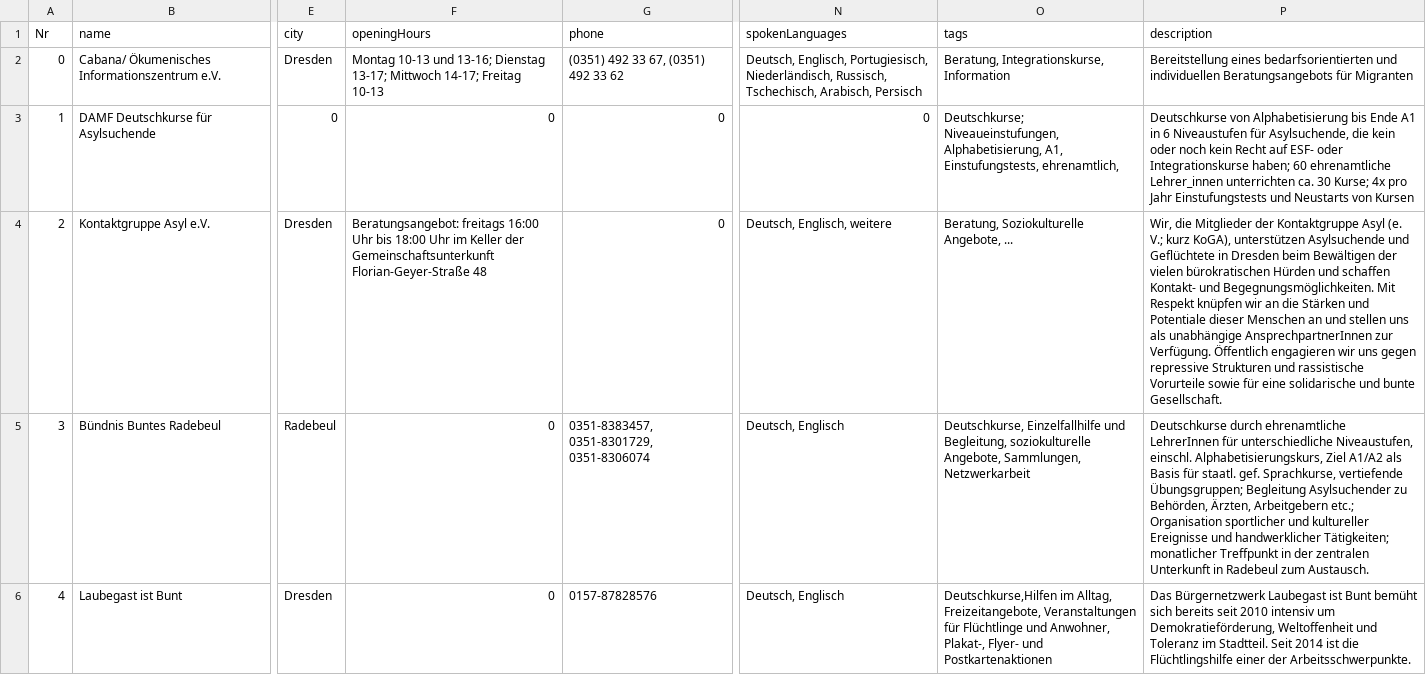
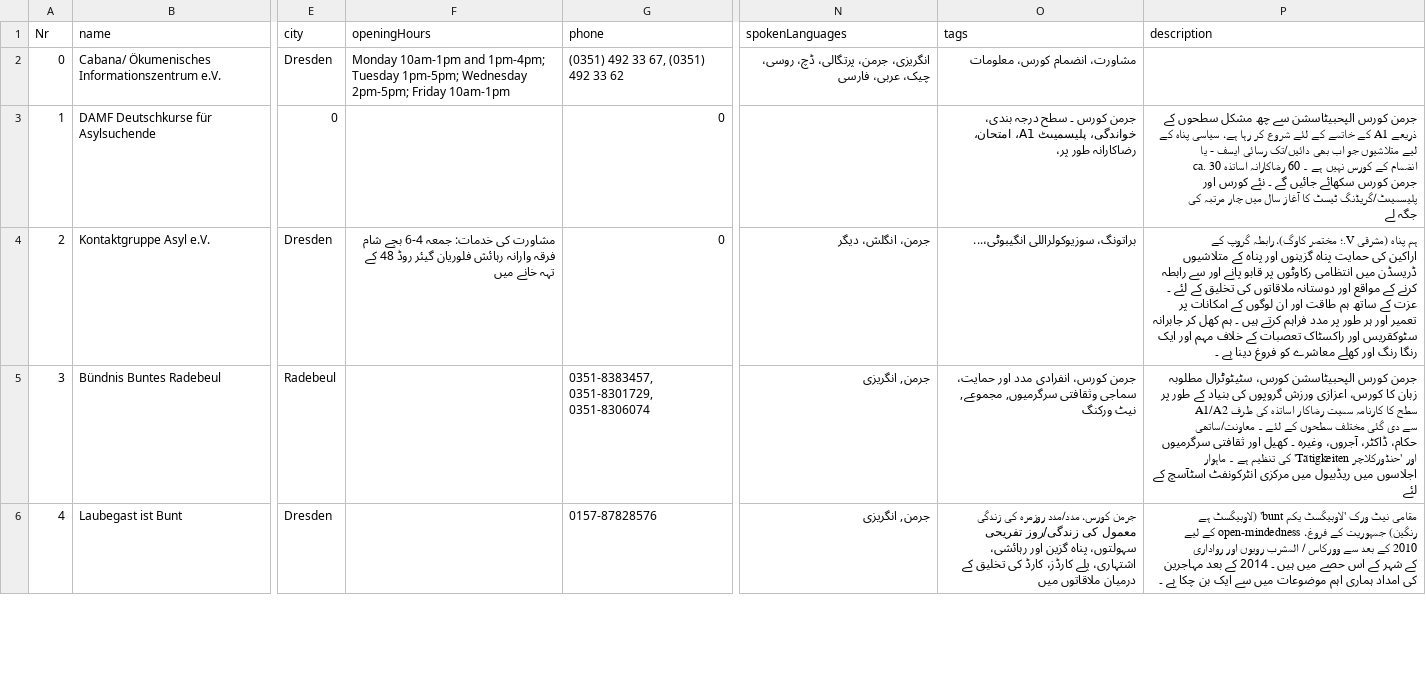
Before and after one commit to AfeefaDe/afeefa-neos, a CSV file: TYPO3-Neos/Packages/Sites/DDFA.dresdenfueralleDe/Resources/Public/DDFA/dummyData/inis_ur.csv, drawn as a sheet; only a part is shown, gaps mark what is left out; the diff covers the shown part only; the diff names each change by its address in the sheet, - before the commit and + after, or states it on an @@ line.

```diff
--- a/TYPO3-Neos/Packages/Sites/DDFA.dresdenfueralleDe/Resources/Public/DDFA/dummyData/inis_ur.csv
+++ b/TYPO3-Neos/Packages/Sites/DDFA.dresdenfueralleDe/Resources/Public/DDFA/dummyData/inis_ur.csv
-F2 (openingHours): Montag 10-13 und 13-16; Dienstag 13-17; Mittwoch 14-17; Freitag 10-13
+F2 (openingHours): Monday 10am-1pm and 1pm-4pm; Tuesday 1pm-5pm; Wednesday 2pm-5pm; Friday 10am-1pm
-N2 (spokenLanguages): Deutsch, Englisch, Portugiesisch, Niederländisch, Russisch, Tschechisch, Arabisch, Persisch
+N2 (spokenLanguages): انگریزی، جرمن، پرتگالی، ڈچ، روسی، چیک، عربی، فارسی
-O2 (tags): Beratung, Integrationskurse, Information
+O2 (tags): مشاورت، انضمام کورس، معلومات
-P2 (description): Bereitstellung eines bedarfsorientierten und individuellen Beratungsangebots für Migranten
+P2 (description): (empty)
-F3 (openingHours): 0
+F3 (openingHours): (empty)
-N3 (spokenLanguages): 0
+N3 (spokenLanguages): (empty)
-O3 (tags): Deutschkurse; Niveaueinstufungen, Alphabetisierung, A1, Einstufungstests, ehrenamtlich,
+O3 (tags): جرمن کورس ۔ سطح درجہ بندی، خواندگی، پلیسمیںٹ A1، امتحان، رضاکارانہ طور پر،
-P3 (description): Deutschkurse von Alphabetisierung bis Ende A1 in 6 Niveaustufen für Asylsuchende, die kein oder noch kein Recht auf ESF- oder Integrationskurse haben; 60 ehrenamtliche Lehrer_innen unterrichten ca. 30 Kurse; 4x pro Jahr Einstufungstests und Neustarts von Kursen
+P3 (description): جرمن کورس الپحبیٹاسشن سے چھ مشکل سطحوں کے ذریعے A1 کے خاتمے کے لئے شروع کر رہا ہے، سیاسی پناہ کے لیے متلاشیوں جو اب بھی دائیں/تک رسائی ایسف - یا انضمام کے کورس نہیں ہے ۔ 60 رضاکارانہ اساتذہ ca. 30 جرمن کورس سکھائے جائیں گے ۔ نئے کورس اور پلیسمیںٹ/گریڈنگ ٹیسٹ کا آغاز سال میں چار مرتبہ کی جگہ لے
-F4 (openingHours): Beratungsangebot: freitags 16:00 Uhr bis 18:00 Uhr im Keller der Gemeinschaftsunterkunft Florian-Geyer-Straße 48
+F4 (openingHours): مشاورت کی خدمات: جمعہ 4-6 بجے شام فرقہ وارانہ رہائش فلوریان گیئر روڈ 48 کے تہہ خانے میں
-N4 (spokenLanguages): Deutsch, Englisch, weitere
+N4 (spokenLanguages): جرمن، انگلش، دیگر
-O4 (tags): Beratung, Soziokulturelle Angebote, ...
+O4 (tags): براتونگ، سوزیوکولراللی انگیبوٹی،...
-P4 (description): Wir, die Mitglieder der Kontaktgruppe Asyl (e. V.; kurz KoGA), unterstützen Asylsuchende und Geflüchtete in Dresden beim Bewältigen der vielen bürokratischen Hürden und schaffen Kontakt- und Begegnungsmöglichkeiten. Mit Respekt knüpfen wir an die Stärken und Potentiale dieser Menschen an und stellen uns als unabhängige AnsprechpartnerInnen zur Verfügung. Öffentlich engagieren wir uns gegen repressive Strukturen und rassistische Vorurteile sowie für eine solidarische und bunte Gesellschaft.
+P4 (description): ہم پناہ (مشرقی V.؛ مختصر کاوگ)، رابطہ گروپ کے اراکین کی حمایت پناہ گزینوں اور پناہ کے متلاشیوں ڈریسڈن میں انتظامی رکاوٹوں پر قابو پانے اور سے رابطہ کرنے کے مواقع اور دوستانہ ملاقاتوں کی تخلیق کے لئے ۔ عزت کے ساتھ ہم طاقت اور ان لوگوں کے امکانات پر تعمیر اور ہر طور پر مدد فراہم کرتے ہیں ۔ ہم کھل کر جابرانہ سٹوکقریس اور راکسٹاک تعصبات کے خلاف مہم اور ایک رنگا رنگ اور کھلے معاشرے کو فروغ دینا ہے ۔
-F5:F6 (openingHours): 0
+F5:F6 (openingHours): (empty)
-N5:N6 (spokenLanguages): Deutsch, Englisch
+N5:N6 (spokenLanguages): جرمن, انگریزی
-O5 (tags): Deutschkurse, Einzelfallhilfe und Begleitung, soziokulturelle Angebote, Sammlungen, Netzwerkarbeit
+O5 (tags): جرمن کورس، انفرادی مدد اور حمایت، سماجی وثقافتی سرگرمیوں, مجموعے, نیٹ ورکنگ
-P5 (description): Deutschkurse durch ehrenamtliche LehrerInnen für unterschiedliche Niveaustufen, einschl. Alphabetisierungskurs, Ziel A1/A2 als Basis für staatl. gef. Sprachkurse, vertiefende Übungsgruppen; Begleitung Asylsuchender zu Behörden, Ärzten, Arbeitgebern etc.; Organisation sportlicher und kultureller Ereignisse und handwerklicher Tätigkeiten; monatlicher Treffpunkt in der zentralen Unterkunft in Radebeul zum Austausch.
+P5 (description): جرمن کورس الپحبیٹاسشن کورس، سٹیٹوٹرال مطلوبہ زبان کا کورس، اعزازی ورزش گروپوں کی بنیاد کے طور پر A1/A2 سطح کا کارنامہ سمیت رضاکار اساتذہ کی طرف سے دی گئی مختلف سطحوں کے لئے ۔ معاونت/ساتھی حکام، ڈاکٹر، آجروں، وغیرہ ۔ کھیل اور ثقافتی سرگرمیوں اور 'حنڈورکلاچر Tätigkeiten' کی تنظیم ہے ۔ ماہوار اجلاسوں میں ریڈبیول میں مرکزی انٹرکونفٹ اسٹآسچ کے لئے
-O6 (tags): Deutschkurse,Hilfen im Alltag, Freizeitangebote, Veranstaltungen für Flüchtlinge und Anwohner, Plakat-, Flyer- und Postkartenaktionen
+O6 (tags): جرمن کورس، مدد/مدد روزمرہ کی زندگی معمول کی زندگی/روز تفریحی سہولتوں، پناہ گزین اور رہائشی، اشتہاری، پلے کارڈز، کارڈ کی تخلیق کے درمیان ملاقاتوں میں
-P6 (description): Das Bürgernetzwerk Laubegast ist Bunt bemüht sich bereits seit 2010 intensiv um Demokratieförderung, Weltoffenheit und Toleranz im Stadtteil. Seit 2014 ist die Flüchtlingshilfe einer der Arbeitsschwerpunkte.
+P6 (description): مقامی نیٹ ورک 'لاوبیگسٹ یکم bunt' (لاوبیگسٹ ہے رنگین) جمہوریت کے فروغ، open-mindedness کے لیے 2010 کے بعد سے وورکاس / المشرب رویوں اور رواداری کے شہر کے اس حصے میں ہیں ۔ 2014 کے بعد مہاجرین کی امداد ہماری اہم موضوعات میں سے ایک بن چکا ہے ۔
```
Also changed, not shown: 174 edited cells elsewhere in this file, TYPO3-Neos/Packages/Sites/DDFA.dresdenfueralleDe/Resources/Public/DDFA/dummyData/inis_de.csv, 17 other files.
